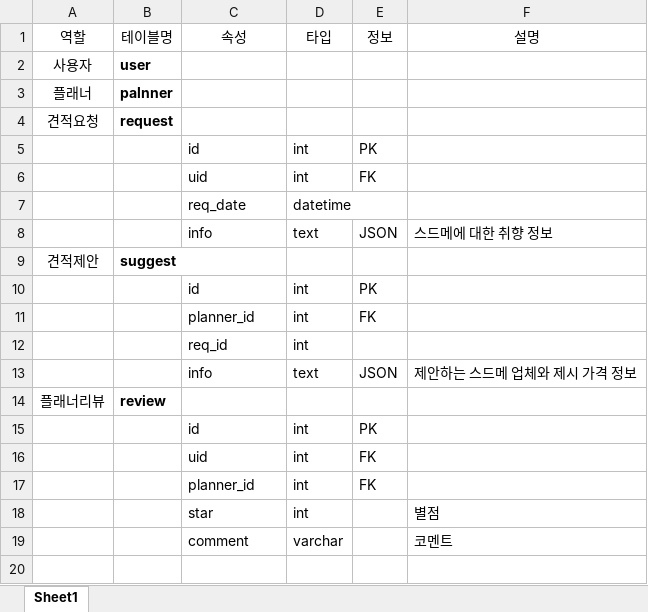
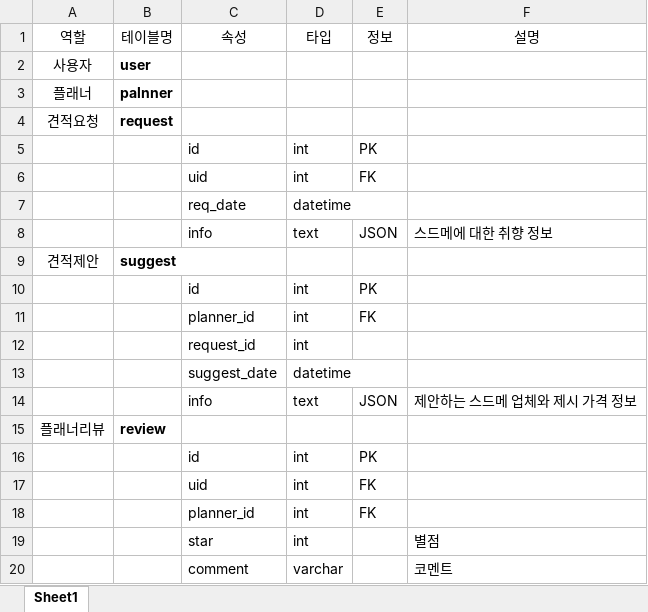
Before and after one commit to nar789/pday, an Excel workbook: db/scheme.xlsx, sheet Sheet1, drawn as a sheet; values as stored, in another font and other column widths than the file's, no borders; the diff names each change by its address in the sheet, - before the commit and + after, or states it on an @@ line.

```diff
--- a/db/scheme.xlsx (sheet Sheet1)
+++ b/db/scheme.xlsx (sheet Sheet1)
-C12 (속성): req_id
+C12 (속성): request_id
+row 13:  |  | suggest_date | datetime
```
Also changed, not shown: 2 other files.
